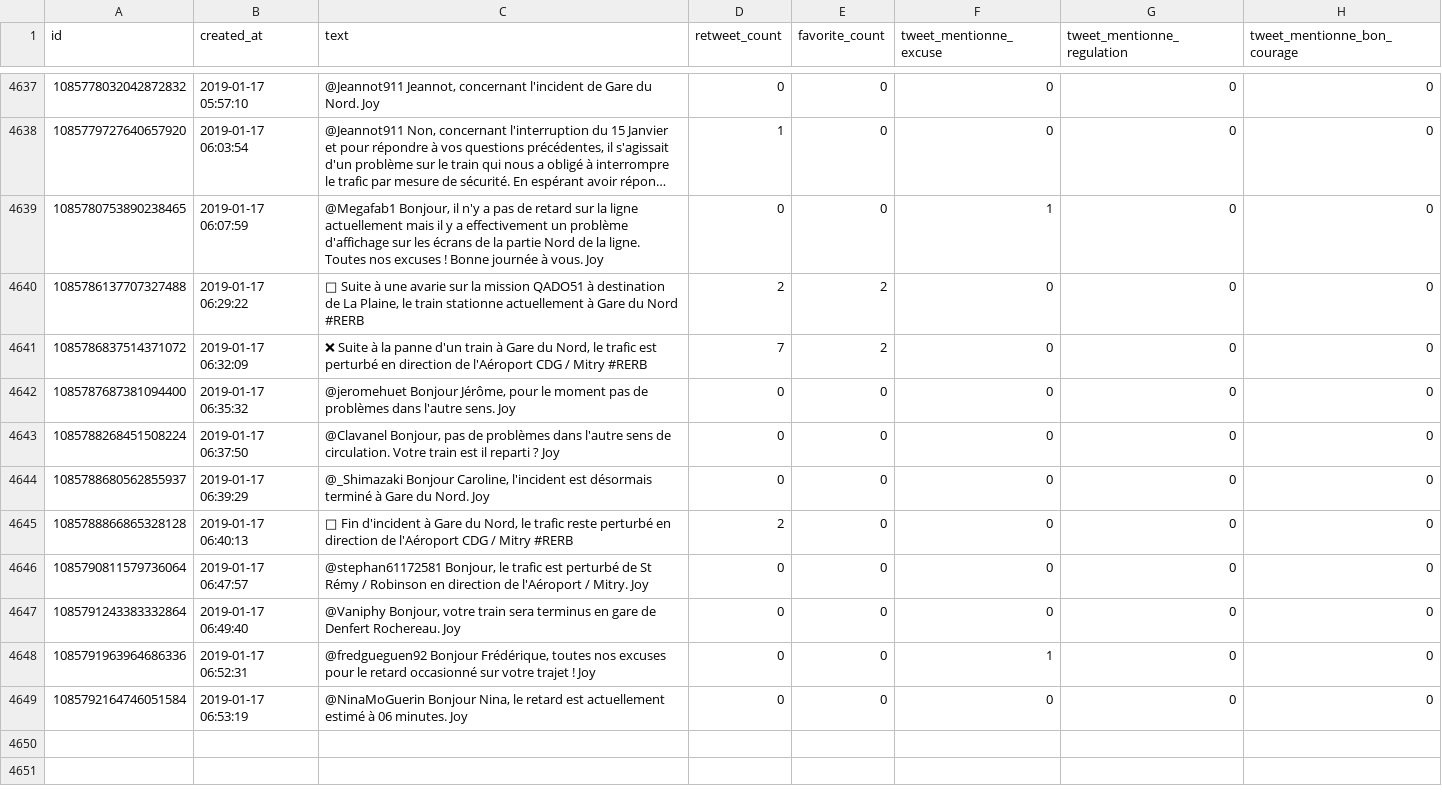
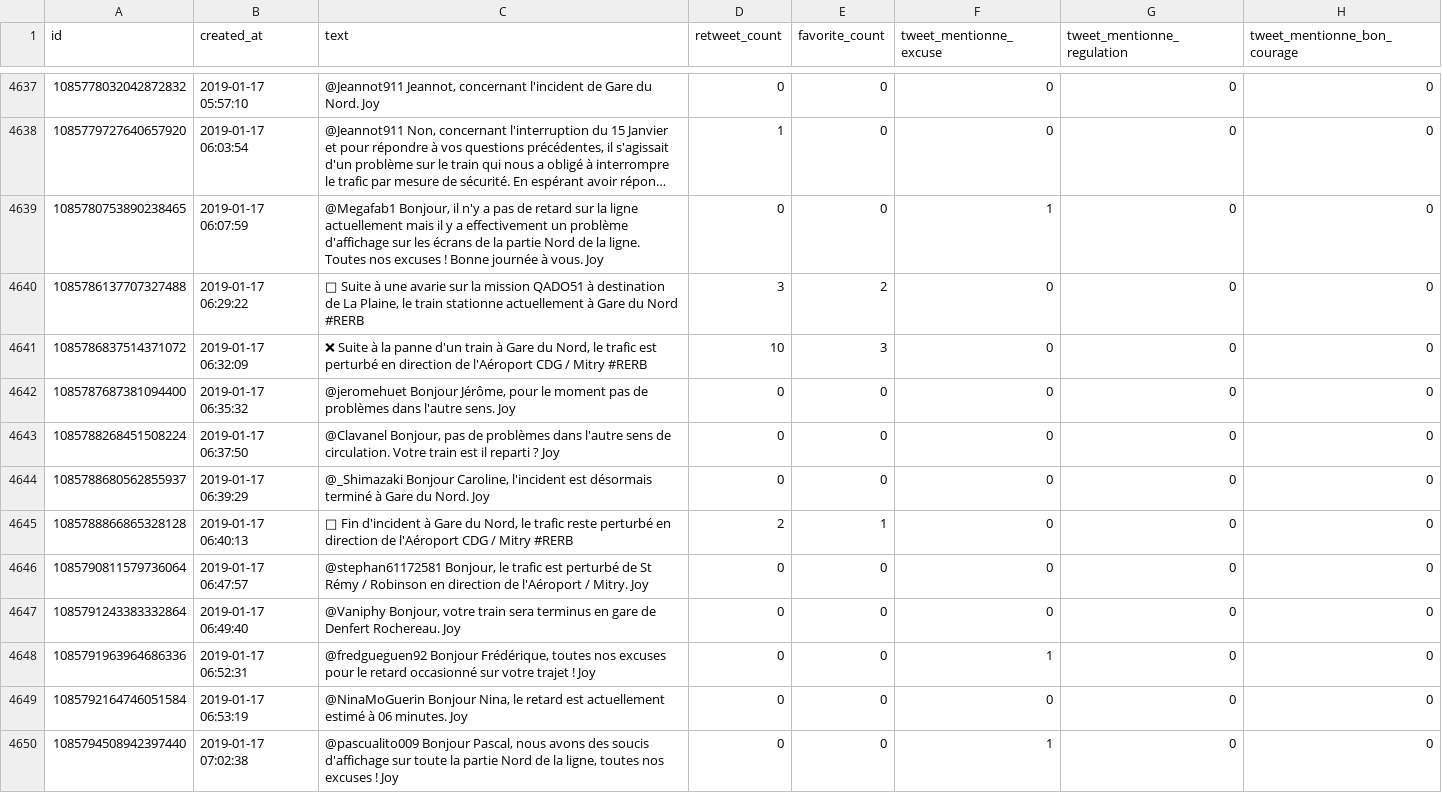
Before and after one commit to AntoineAugusti/tweets-rerb, a CSV file: tweets.csv, drawn as a sheet; only a part is shown, gaps mark what is left out; long unchanged cells end in …; the diff covers the shown part only; the diff names each change by its address in the sheet, - before the commit and + after, or states it on an @@ line.

```diff
--- a/tweets.csv
+++ b/tweets.csv
-D4640 (retweet_count): 2
+D4640 (retweet_count): 3
-D4641 (retweet_count): 7
+D4641 (retweet_count): 10
-E4641 (favorite_count): 2
+E4641 (favorite_count): 3
-E4645 (favorite_count): 0
+E4645 (favorite_count): 1
+row 4650: 1085794508942397440 | 2019-01-17 07:02:38 | @pascualito009 Bonjour Pascal, nous avons des soucis d'affichage sur toute la partie Nord de la ligne, toutes nos excuses ! Joy | 0 | 0 | 1 | 0 | 0
```
Also changed, not shown: 11 added rows and 1 moved row elsewhere in this file.
